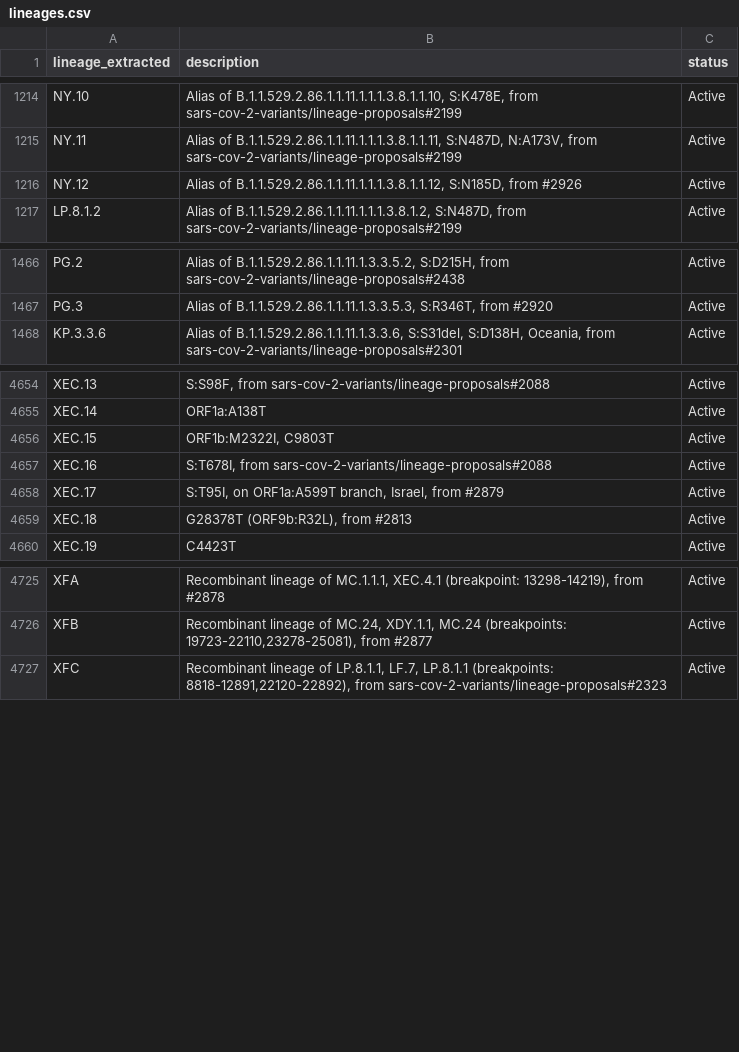
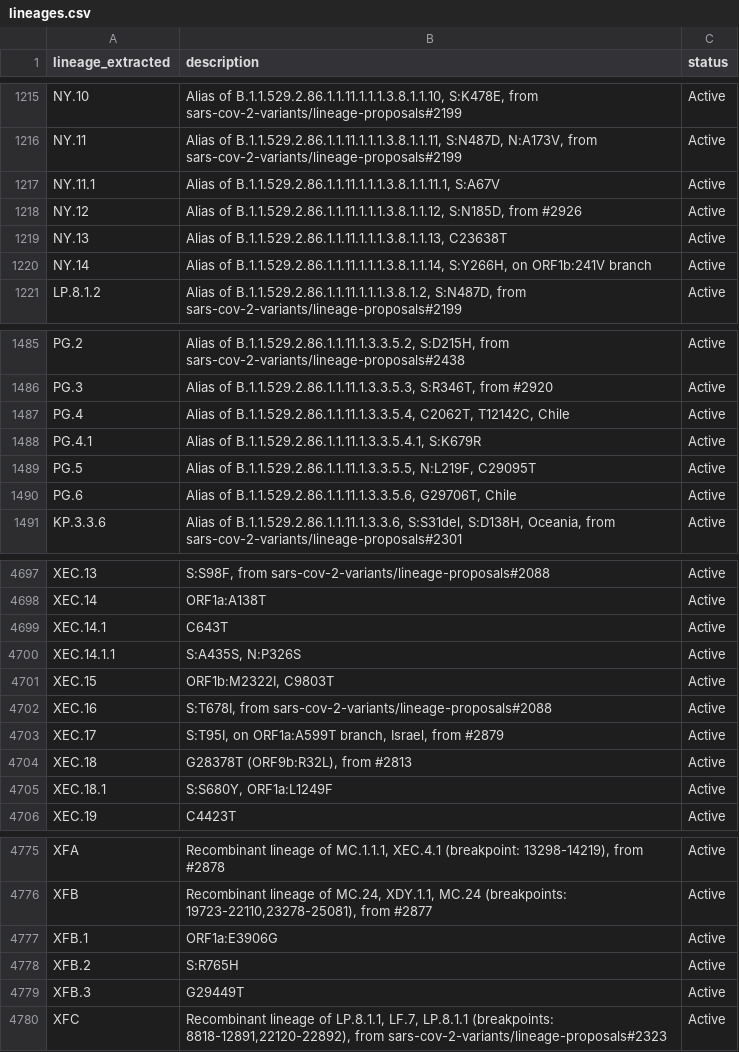
Before and after one commit to NW-PaGe/lineage_classifications, a CSV file: data/lineages.csv, drawn as a sheet; only a part is shown, gaps mark what is left out; the diff covers the shown part only.

```diff
--- a/data/lineages.csv
+++ b/data/lineages.csv
@@ -1215,3 +1216,6 @@ NY.10,"Alias of B.1.1.529.2.86.1.1.11.1.1.1.3.8.1.1.10, S:K478E, from sars-cov-2
 NY.11,"Alias of B.1.1.529.2.86.1.1.11.1.1.1.3.8.1.1.11, S:N487D, N:A173V, from sars-cov-2-variants/lineage-proposals#2199",Active
+NY.11.1,"Alias of B.1.1.529.2.86.1.1.11.1.1.1.3.8.1.1.11.1, S:A67V",Active
 NY.12,"Alias of B.1.1.529.2.86.1.1.11.1.1.1.3.8.1.1.12, S:N185D, from #2926",Active
+NY.13,"Alias of B.1.1.529.2.86.1.1.11.1.1.1.3.8.1.1.13, C23638T",Active
+NY.14,"Alias of B.1.1.529.2.86.1.1.11.1.1.1.3.8.1.1.14, S:Y266H, on ORF1b:241V branch",Active
 LP.8.1.2,"Alias of B.1.1.529.2.86.1.1.11.1.1.1.3.8.1.2, S:N487D, from sars-cov-2-variants/lineage-proposals#2199",Active
@@ -1467,2 +1486,6 @@ PG.2,"Alias of B.1.1.529.2.86.1.1.11.1.3.3.5.2, S:D215H, from sars-cov-2-variant
 PG.3,"Alias of B.1.1.529.2.86.1.1.11.1.3.3.5.3, S:R346T, from #2920",Active
+PG.4,"Alias of B.1.1.529.2.86.1.1.11.1.3.3.5.4, C2062T, T12142C, Chile",Active
+PG.4.1,"Alias of B.1.1.529.2.86.1.1.11.1.3.3.5.4.1, S:K679R",Active
+PG.5,"Alias of B.1.1.529.2.86.1.1.11.1.3.3.5.5, N:L219F, C29095T",Active
+PG.6,"Alias of B.1.1.529.2.86.1.1.11.1.3.3.5.6, G29706T, Chile",Active
 KP.3.3.6,"Alias of B.1.1.529.2.86.1.1.11.1.3.3.6, S:S31del, S:D138H, Oceania, from sars-cov-2-variants/lineage-proposals#2301",Active
@@ -4655,2 +4698,4 @@ XEC.13,"S:S98F, from sars-cov-2-variants/lineage-proposals#2088",Active
 XEC.14,ORF1a:A138T,Active
+XEC.14.1,C643T,Active
+XEC.14.1.1,"S:A435S, N:P326S",Active
 XEC.15,"ORF1b:M2322I, C9803T",Active
@@ -4659,2 +4704,3 @@ XEC.17,"S:T95I, on ORF1a:A599T branch, Israel, from #2879",Active
 XEC.18,"G28378T (ORF9b:R32L), from #2813",Active
+XEC.18.1,"S:S680Y, ORF1a:L1249F",Active
 XEC.19,C4423T,Active
@@ -4726,2 +4776,5 @@ XFA,"Recombinant lineage of MC.1.1.1, XEC.4.1 (breakpoint: 13298-14219), from #2
 XFB,"Recombinant lineage of MC.24, XDY.1.1, MC.24 (breakpoints: 19723-22110,23278-25081), from #2877",Active
+XFB.1,ORF1a:E3906G,Active
+XFB.2,S:R765H,Active
+XFB.3,G29449T,Active
 XFC,"Recombinant lineage of LP.8.1.1, LF.7, LP.8.1.1 (breakpoints: 8818-12891,22120-22892), from sars-cov-2-variants/lineage-proposals#2323",Active
```
Also changed, not shown: 41 added rows and 1 edited cell elsewhere in this file.
